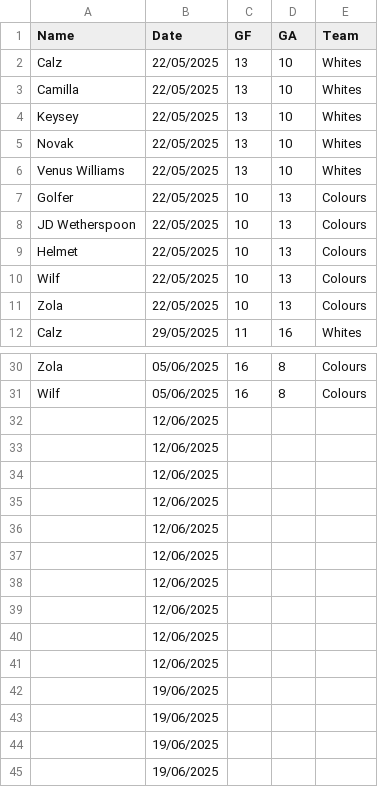
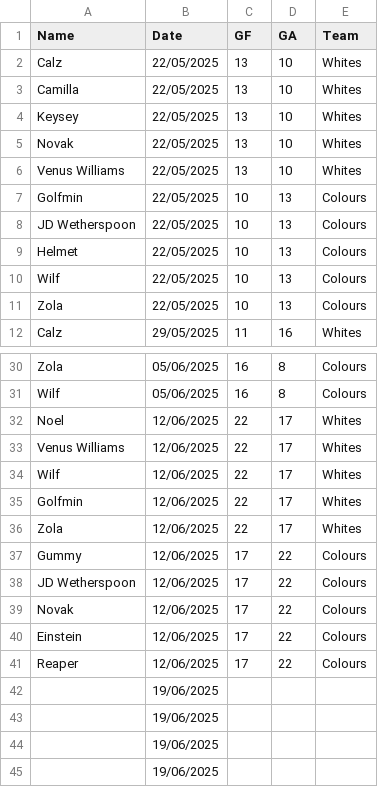
Before and after one commit to Deadlocked2/football_table, a CSV file: data/S4_results.csv, drawn as a sheet; only a part is shown, gaps mark what is left out.

```diff
--- a/data/S4_results.csv
+++ b/data/S4_results.csv
@@ -6,3 +6,3 @@ Novak,22/05/2025,13,10,Whites
 Venus Williams,22/05/2025,13,10,Whites
-Golfer,22/05/2025,10,13,Colours
+Golfmin,22/05/2025,10,13,Colours
 JD Wetherspoon,22/05/2025,10,13,Colours
@@ -31,12 +31,12 @@ Zola,05/06/2025,16,8,Colours
 Wilf,05/06/2025,16,8,Colours
-,12/06/2025,,,
-,12/06/2025,,,
-,12/06/2025,,,
-,12/06/2025,,,
-,12/06/2025,,,
-,12/06/2025,,,
-,12/06/2025,,,
-,12/06/2025,,,
-,12/06/2025,,,
-,12/06/2025,,,
+Noel,12/06/2025,22,17,Whites
+Venus Williams,12/06/2025,22,17,Whites
+Wilf,12/06/2025,22,17,Whites
+Golfmin,12/06/2025,22,17,Whites
+Zola,12/06/2025,22,17,Whites
+Gummy,12/06/2025,17,22,Colours
+JD Wetherspoon,12/06/2025,17,22,Colours
+Novak,12/06/2025,17,22,Colours
+Einstein,12/06/2025,17,22,Colours
+Reaper,12/06/2025,17,22,Colours
 ,19/06/2025,,,
```
Also changed, not shown: data/S3_results.csv, outputs/bumpchart.csv, 5 other files.
